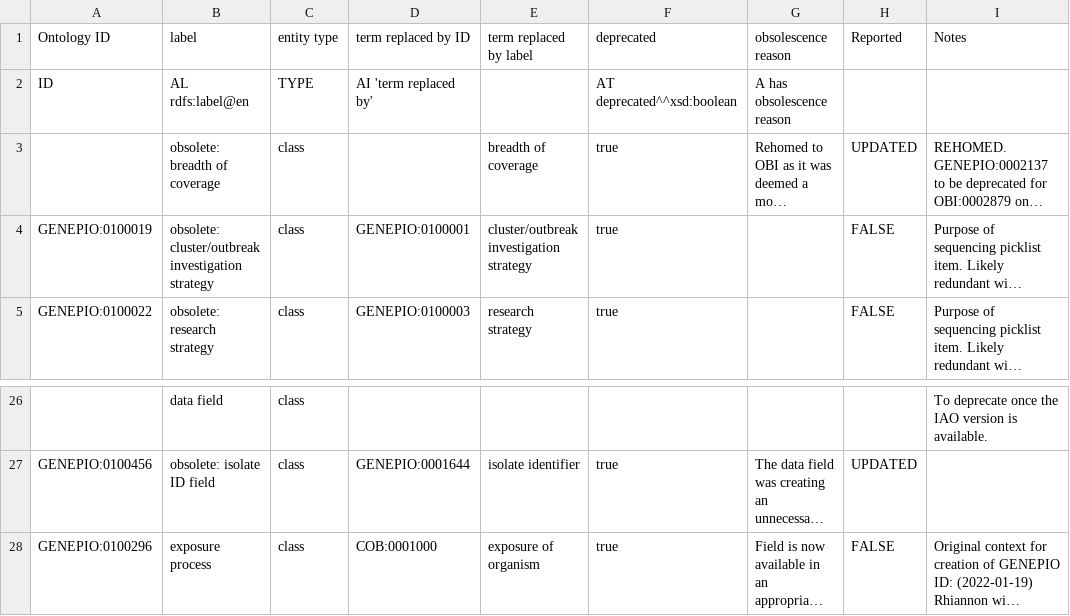
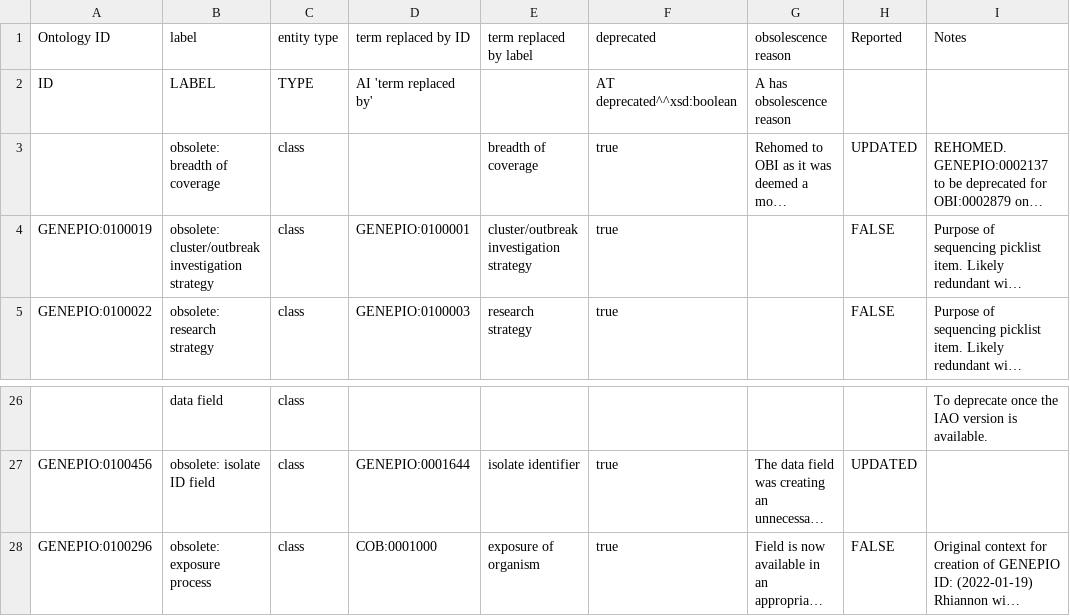
Before and after one commit to GenEpiO/genepio, a TSV file: src/ontology/imports/robot/deprecation_import.tsv, drawn as a sheet; only a part is shown, gaps mark what is left out; long unchanged cells end in …; the diff names each change by its address in the sheet, - before the commit and + after, or states it on an @@ line.

Commit message:
deprecation obsolete prefix fix
The "obsolete: " prefix is now appearing on all applicable terms after changing the label ROBOT command from 'AL rdfs:label@en' to 'LABEL'.

```diff
--- a/src/ontology/imports/robot/deprecation_import.tsv
+++ b/src/ontology/imports/robot/deprecation_import.tsv
-B2 (label): AL rdfs:label@en
+B2 (label): LABEL
-B28 (label): exposure process
+B28 (label): obsolete: exposure process
```
Also changed, not shown: 1 other file.
